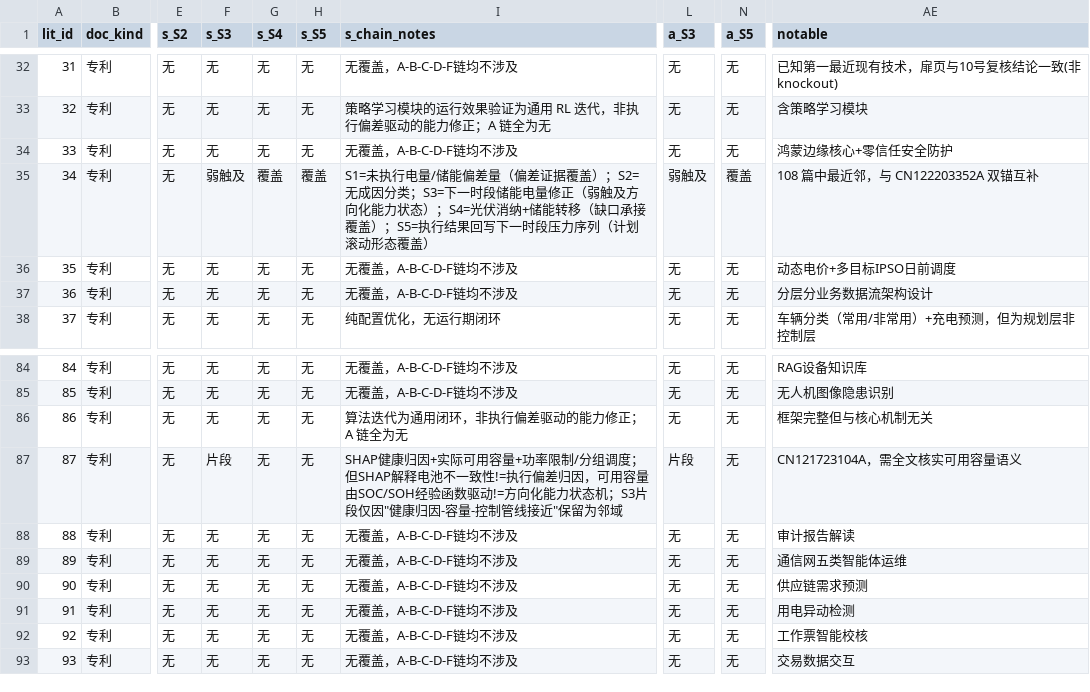
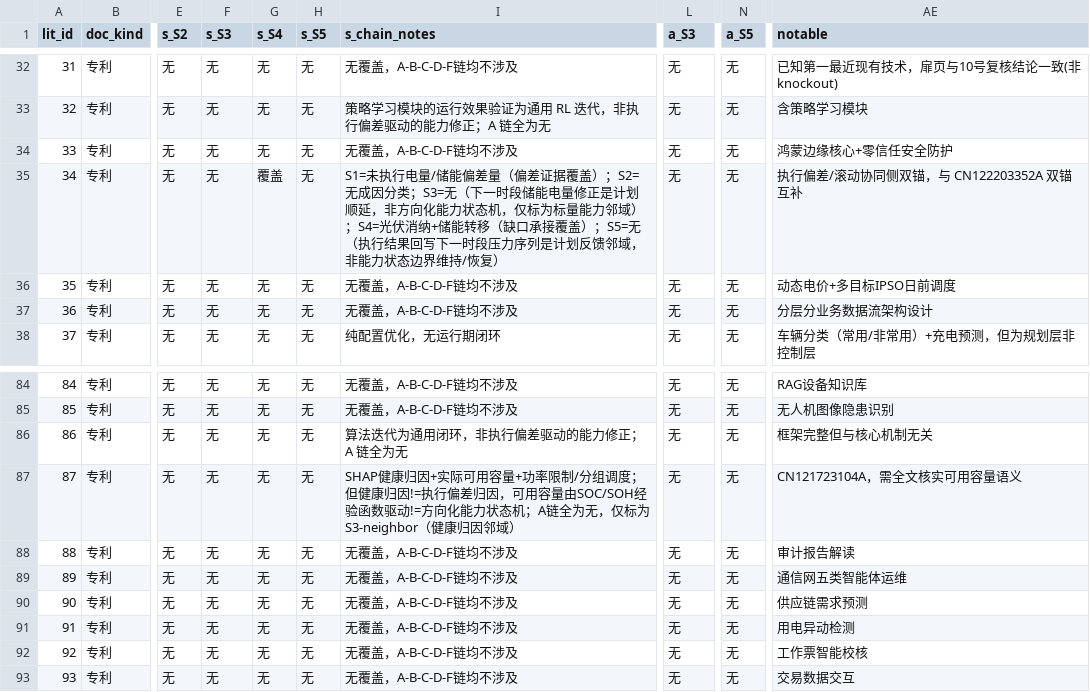
Before and after one commit to Yukeaaa/light_storage_ev-v2, a CSV file: patent_preexperiment/literature/manifests/mechanism_scan/mechanism_matrix.csv, drawn as a sheet; only a part is shown, gaps mark what is left out; the diff names each change by its address in the sheet, - before the commit and + after, or states it on an @@ line.

Commit message:
FIX: P1-1/P1-2/P1-3/P2-1/P2-2 mechanism matrix + 08 report corrections
P1-1: Separate neighbor from A-chain coverage
- CN122371331A S5=覆盖->无(计划反馈邻域), S3=弱触及->无(标量能力邻域)
- CN121723104 S3=片段->无(健康归因邻域)
- S3/S5全库=0, consecutive pair=NONE
- 08: new section 2.1 A-node vs neighbor separation, section 2.3 neighbor table

P1-2: Restore B/C/F to PASS (not HOLD)
- Write '本轮扫描不触发既有候选状态变更' for all candidates

P1-3: Fix B/C/D/F stats coverage
- Remove '102/106无命中'; note structured coverage=65/106
- manual_41.jsonl candidate_assessments is legacy-unstructured

P2-1: Strengthen builder identity checks
- Duplicate lit_id -> FATAL (was warning+last wins)
- Ledger cross-verify: scan pub_no must match ledger pub_no
- Remove lit_id=28 duplicate from batch_ocr_1

P2-2: Dual-anchor naming + G/E fixes
- CN122203352A = 能力边界侧核心对比件
- CN122371331A = 执行偏差/滚动协同侧核心对比件
- G restored to 构网储能实际支撑能力
- E added: HOLD, no status change

```diff
--- a/patent_preexperiment/literature/manifests/mechanism_scan/mechanism_matrix.csv
+++ b/patent_preexperiment/literature/manifests/mechanism_scan/mechanism_matrix.csv
-F35 (s_S3): 弱触及
+F35 (s_S3): 无
-H35 (s_S5): 覆盖
+H35 (s_S5): 无
-I35 (s_chain_notes): …分类；S3=下一时段储能电量修正（弱触及方向化能力状态）；S4=光伏消纳+储能转移（缺口承接覆盖）；S5=执行结果回写下一时段压力序列（计划滚动形态覆盖）
+I35 (s_chain_notes): …分类；S3=无（下一时段储能电量修正是计划顺延，非方向化能力状态机，仅标为标量能力邻域）；S4=光伏消纳+储能转移（缺口承接覆盖）；S5=无（执行结果回写下一时段压力序列是计划反馈邻域，非能力状态边界维持/恢复）
-L35 (a_S3): 弱触及
+L35 (a_S3): 无
-N35 (a_S5): 覆盖
+N35 (a_S5): 无
-AE35 (notable): 108 篇中最近邻，与 CN122203352A 双锚互补
+AE35 (notable): 执行偏差/滚动协同侧双锚，与 CN122203352A 双锚互补
-F87 (s_S3): 片段
+F87 (s_S3): 无
-I87 (s_chain_notes): …调度；但SHAP解释电池不一致性!=执行偏差归因，可用容量由SOC/SOH经验函数驱动!=方向化能力状态机；S3片段仅因"健康归因-容量-控制管线接近"保留为邻域
+I87 (s_chain_notes): …调度；但健康归因!=执行偏差归因，可用容量由SOC/SOH经验函数驱动!=方向化能力状态机；A链全为无，仅标为S3-neighbor（健康归因邻域）
-L87 (a_S3): 片段
+L87 (a_S3): 无
```
Also changed, not shown: 5 other files.
